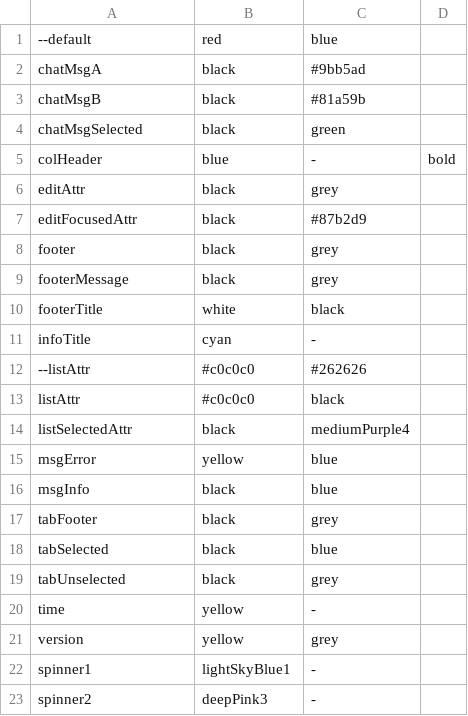
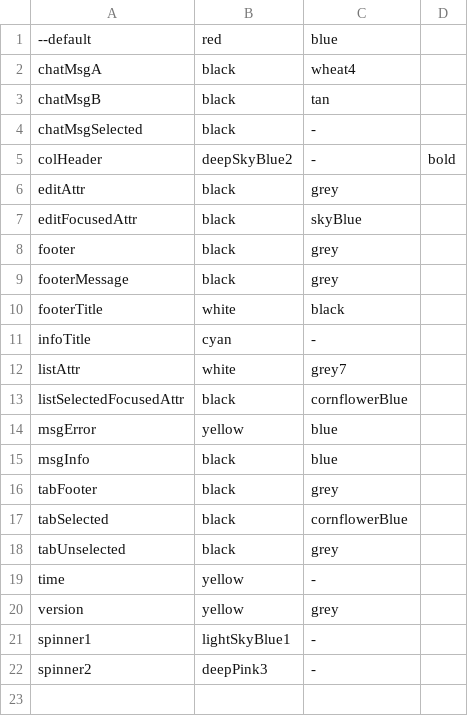
Before and after one commit to andrevdm/bollama, a CSV file: defaultAttrs.csv, drawn as a sheet; removed rows and columns are numbered as before the commit, all else as after; the diff names each change by its address in the sheet, - before the commit and + after, or states it on an @@ line.

```diff
--- a/defaultAttrs.csv
+++ b/defaultAttrs.csv
-C2: #9bb5ad
+C2: wheat4
-C3: #81a59b
+C3: tan
-C4: green
+C4: -
-B5: blue
+B5: deepSkyBlue2
-C7: #87b2d9
+C7: skyBlue
-row 12: --listAttr | #c0c0c0 | #262626
-B12: #c0c0c0
+B12: white
-C12: black
+C12: grey7
-A13: listSelectedAttr
+A13: listSelectedFocusedAttr
-C13: mediumPurple4
+C13: cornflowerBlue
-C17: blue
+C17: cornflowerBlue
```
Also changed, not shown: 2 other files.
